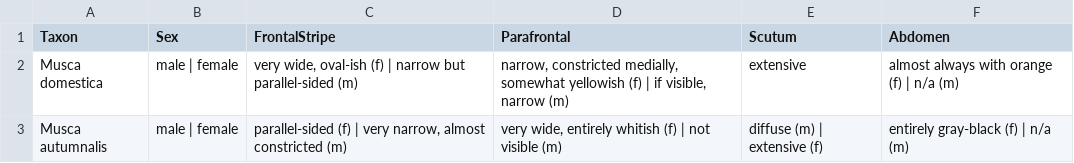
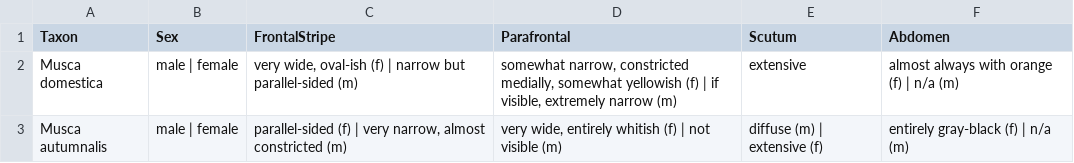
Before and after one commit to zdankowicz/homalodisca, a CSV file: identikit/kb/musca/taxa.csv, drawn as a sheet.

Commit message:
Update taxa.csv

```diff
--- a/identikit/kb/musca/taxa.csv
+++ b/identikit/kb/musca/taxa.csv
@@ -1,3 +1,3 @@
 Taxon,Sex,FrontalStripe,Parafrontal,Scutum,Abdomen
-Musca domestica,male | female,"very wide, oval-ish (f) | narrow but parallel-sided (m)","narrow, constricted medially, somewhat yellowish (f) | if visible, narrow (m)",extensive,"almost always with orange (f) | n/a (m)"
+Musca domestica,male | female,"very wide, oval-ish (f) | narrow but parallel-sided (m)","somewhat narrow, constricted medially, somewhat yellowish (f) | if visible, extremely narrow (m)",extensive,"almost always with orange (f) | n/a (m)"
 Musca autumnalis,male | female,"parallel-sided (f) | very narrow, almost constricted (m)","very wide, entirely whitish (f) | not visible (m)","diffuse (m) | extensive (f)","entirely gray-black (f) | n/a (m)"
```
